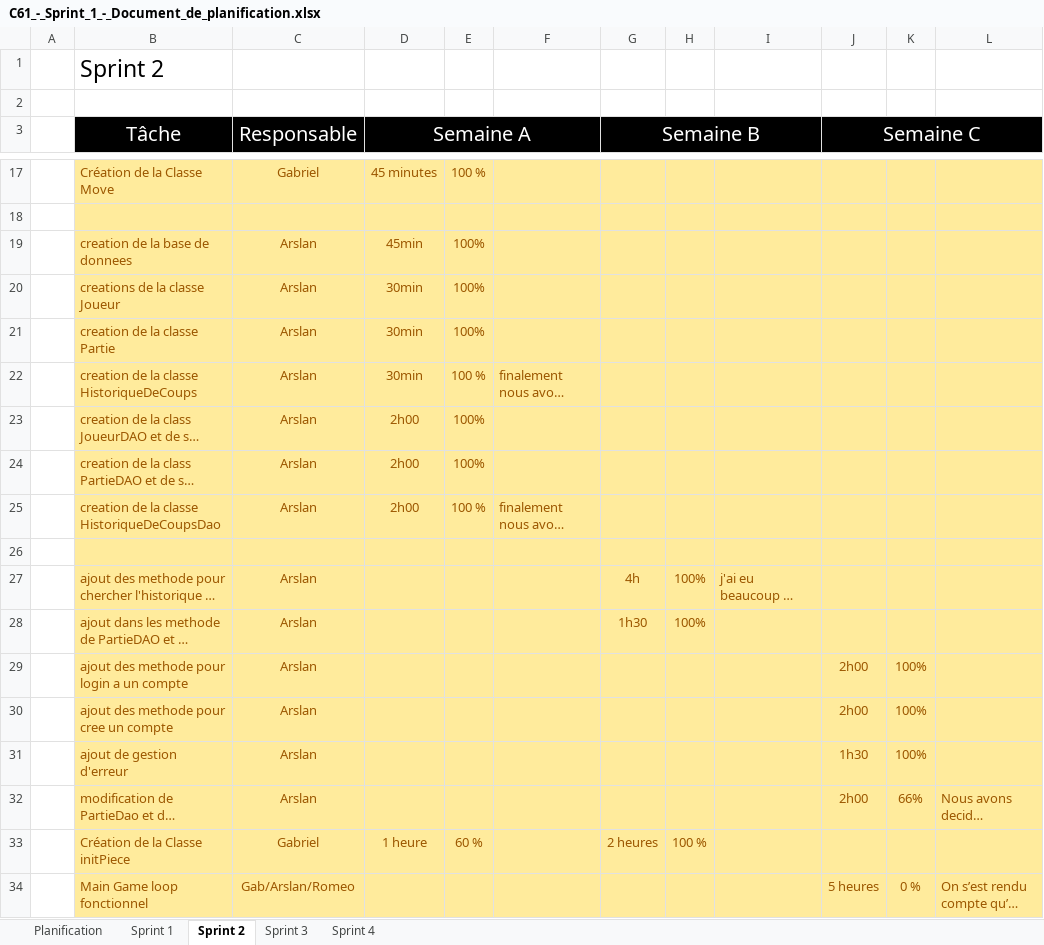
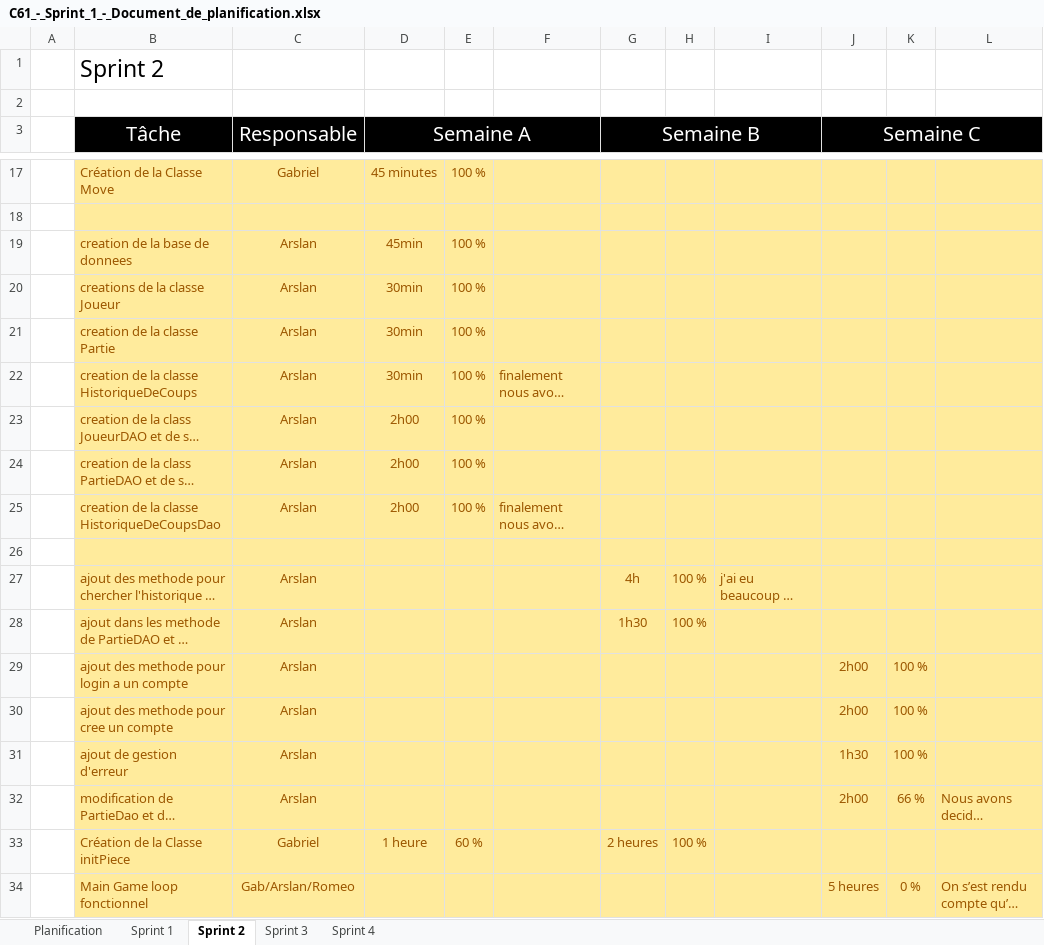
Before and after one commit to Gab4740/C61_SHOGI_RAG, an Excel workbook: doc/C61_-_Sprint_1_-_Document_de_planification.xlsx, sheet Sprint 2, drawn as a sheet; only a part is shown, gaps mark what is left out; long unchanged cells end in …; values as stored, in another font and other column widths than the file's, no borders; the diff names each change by its address in the sheet, - before the commit and + after, or states it on an @@ line.

```diff
--- a/doc/C61_-_Sprint_1_-_Document_de_planification.xlsx (sheet Sprint 2)
+++ b/doc/C61_-_Sprint_1_-_Document_de_planification.xlsx (sheet Sprint 2)
-E19:E21: 100%
+E19:E21: 100 %
-E23:E24: 100%
+E23:E24: 100 %
-H27:H28: 100%
+H27:H28: 100 %
-K29:K31: 100%
+K29:K31: 100 %
-K32: 66%
+K32: 66 %
```
Also changed, not shown: sheet Sprint 3, 1 other file.
